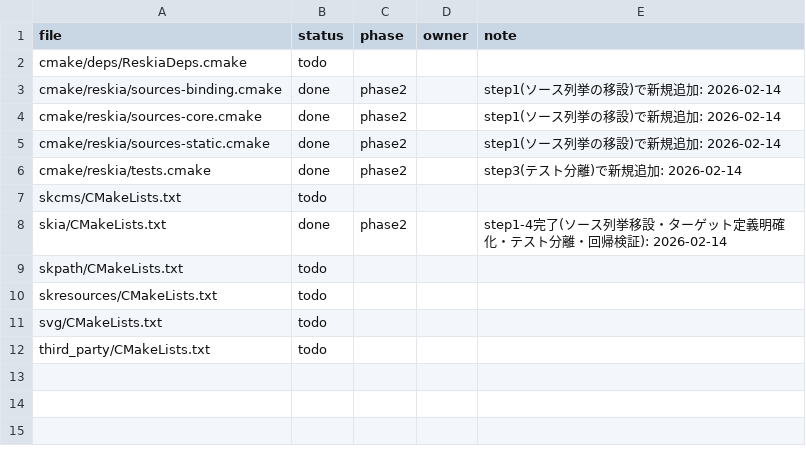
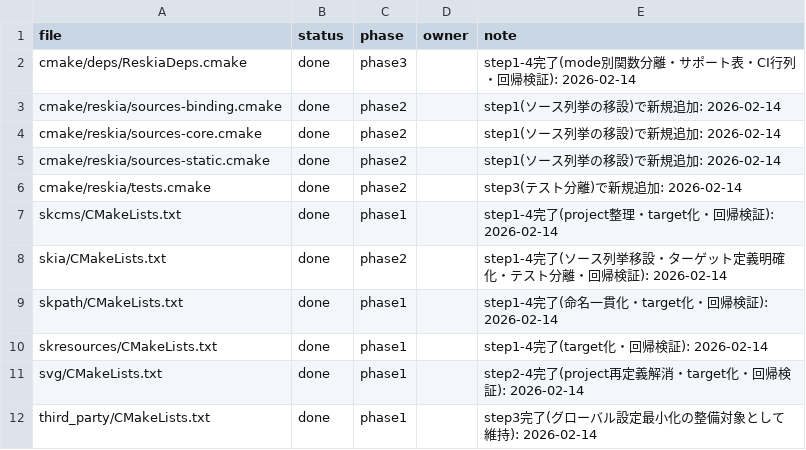
Before and after one commit to dolphilia/reskia, a CSV file: docs/plans/cmake-remediation/checklists/cmake-status.csv, drawn as a sheet.

```diff
--- a/docs/plans/cmake-remediation/checklists/cmake-status.csv
+++ b/docs/plans/cmake-remediation/checklists/cmake-status.csv
@@ -1,3 +1,3 @@
 file,status,phase,owner,note
-cmake/deps/ReskiaDeps.cmake,todo,,,
+cmake/deps/ReskiaDeps.cmake,done,phase3,,step1-4完了(mode別関数分離・サポート表・CI行列・回帰検証): 2026-02-14
 cmake/reskia/sources-binding.cmake,done,phase2,,step1(ソース列挙の移設)で新規追加: 2026-02-14
@@ -6,7 +6,7 @@ cmake/reskia/sources-static.cmake,done,phase2,,step1(ソース列挙の移設)
 cmake/reskia/tests.cmake,done,phase2,,step3(テスト分離)で新規追加: 2026-02-14
-skcms/CMakeLists.txt,todo,,,
+skcms/CMakeLists.txt,done,phase1,,step1-4完了(project整理・target化・回帰検証): 2026-02-14
 skia/CMakeLists.txt,done,phase2,,step1-4完了(ソース列挙移設・ターゲット定義明確化・テスト分離・回帰検証): 2026-02-14
-skpath/CMakeLists.txt,todo,,,
-skresources/CMakeLists.txt,todo,,,
-svg/CMakeLists.txt,todo,,,
-third_party/CMakeLists.txt,todo,,,
+skpath/CMakeLists.txt,done,phase1,,step1-4完了(命名一貫化・target化・回帰検証): 2026-02-14
+skresources/CMakeLists.txt,done,phase1,,step1-4完了(target化・回帰検証): 2026-02-14
+svg/CMakeLists.txt,done,phase1,,step2-4完了(project再定義解消・target化・回帰検証): 2026-02-14
+third_party/CMakeLists.txt,done,phase1,,step3完了(グローバル設定最小化の整備対象として維持): 2026-02-14
```
Also changed, not shown: 7 other files.
